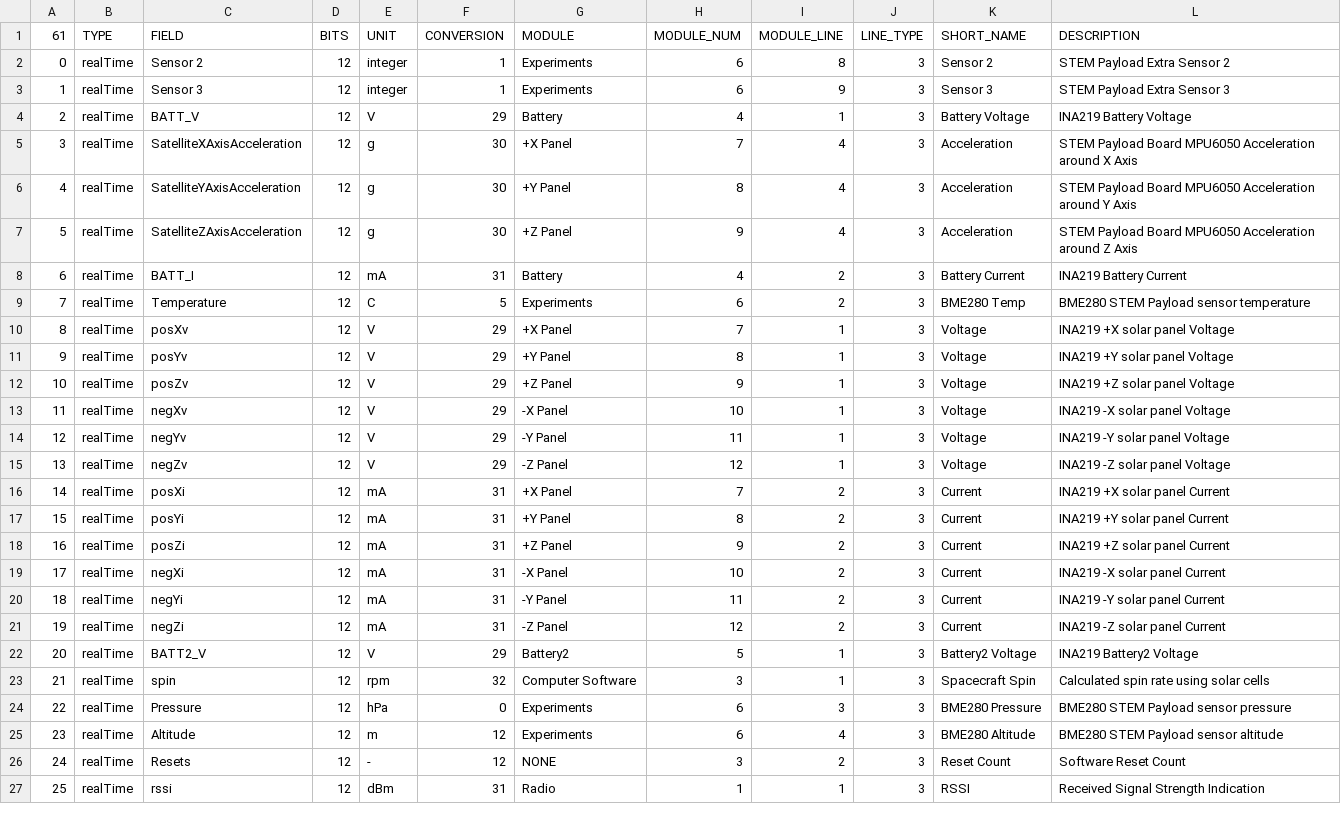
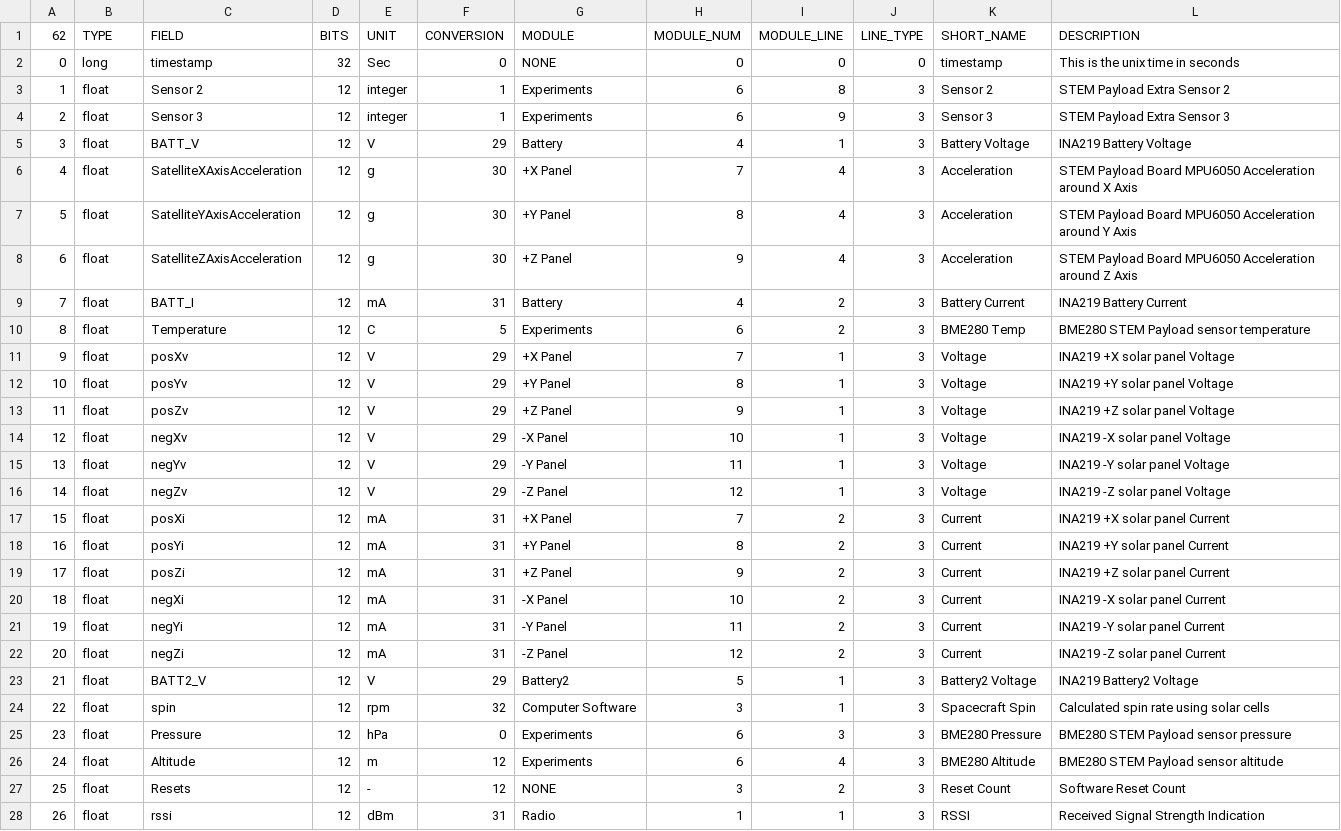
Before and after one commit to alanbjohnston/CubeSatSim, a CSV file: spacecraft/PacSatGround_0.46o/PacSatSim_rttelemetry.csv, drawn as a sheet; only a part is shown; addresses are those after the commit; the diff covers the shown part only; the diff names each change by its address in the sheet, - before the commit and + after, or states it on an @@ line.

Commit message:
Modify telemetry CSV to add timestamp and update data types
Updated telemetry data format to include timestamp and change data types from integer to float for various sensors.

```diff
--- a/spacecraft/PacSatGround_0.46o/PacSatSim_rttelemetry.csv
+++ b/spacecraft/PacSatGround_0.46o/PacSatSim_rttelemetry.csv
@@ column A (62) renumbered from row 1 down @@
+row 2: 0 | long | timestamp | 32 | Sec | 0 | NONE | 0 | 0 | 0 | timestamp | This is the unix time in seconds
-B3:B28 (TYPE): realTime
+B3:B28 (TYPE): float
```
Also changed, not shown: 35 edited cells elsewhere in this file.
